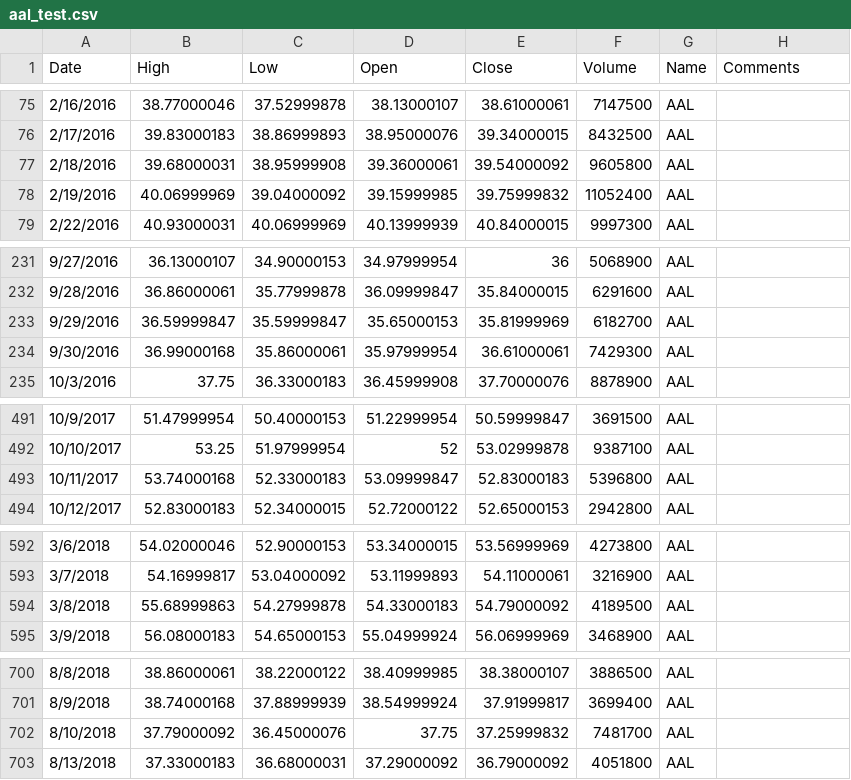
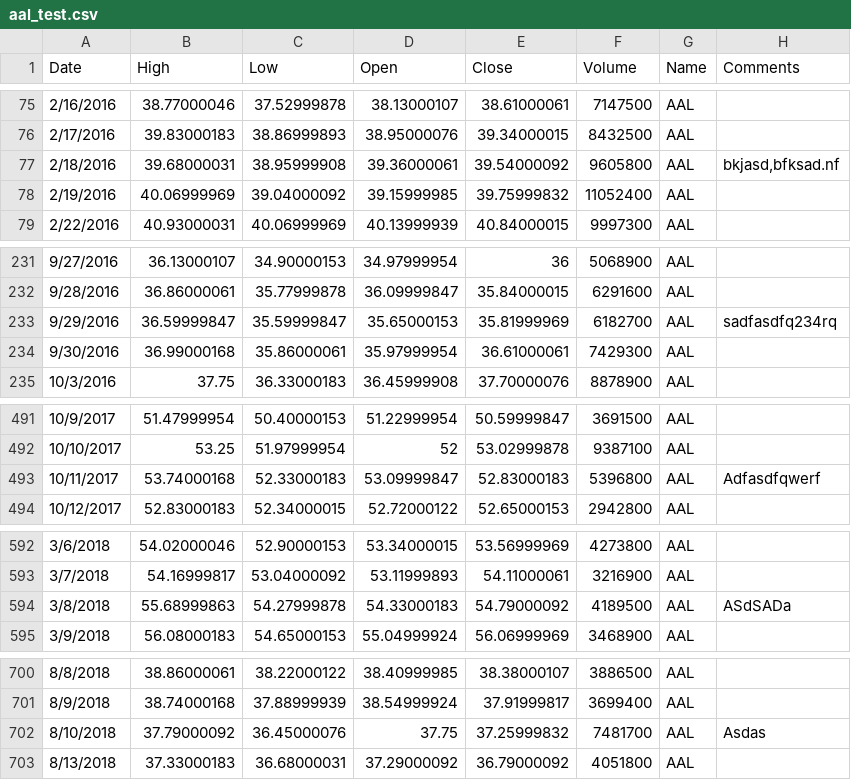
Before and after one commit to ykotskyy/ykotskyy.github.io, a CSV file: data/aal_test.csv, drawn as a sheet; only a part is shown, gaps mark what is left out.

Commit message:
Add files via upload

```diff
--- a/data/aal_test.csv
+++ b/data/aal_test.csv
@@ -76,3 +76,3 @@
 2/17/2016,39.83000183,38.86999893,38.95000076,39.34000015,8432500,AAL,
-2/18/2016,39.68000031,38.95999908,39.36000061,39.54000092,9605800,AAL,
+2/18/2016,39.68000031,38.95999908,39.36000061,39.54000092,9605800,AAL,"bkjasd,bfksad.nf"
 2/19/2016,40.06999969,39.04000092,39.15999985,39.75999832,11052400,AAL,
@@ -232,3 +232,3 @@
 9/28/2016,36.86000061,35.77999878,36.09999847,35.84000015,6291600,AAL,
-9/29/2016,36.59999847,35.59999847,35.65000153,35.81999969,6182700,AAL,
+9/29/2016,36.59999847,35.59999847,35.65000153,35.81999969,6182700,AAL,sadfasdfq234rq
 9/30/2016,36.99000168,35.86000061,35.97999954,36.61000061,7429300,AAL,
@@ -492,3 +492,3 @@
 10/10/2017,53.25,51.97999954,52,53.02999878,9387100,AAL,
-10/11/2017,53.74000168,52.33000183,53.09999847,52.83000183,5396800,AAL,
+10/11/2017,53.74000168,52.33000183,53.09999847,52.83000183,5396800,AAL,Adfasdfqwerf
 10/12/2017,52.83000183,52.34000015,52.72000122,52.65000153,2942800,AAL,
@@ -593,3 +593,3 @@
 3/7/2018,54.16999817,53.04000092,53.11999893,54.11000061,3216900,AAL,
-3/8/2018,55.68999863,54.27999878,54.33000183,54.79000092,4189500,AAL,
+3/8/2018,55.68999863,54.27999878,54.33000183,54.79000092,4189500,AAL,ASdSADa
 3/9/2018,56.08000183,54.65000153,55.04999924,56.06999969,3468900,AAL,
@@ -701,3 +701,3 @@
 8/9/2018,38.74000168,37.88999939,38.54999924,37.91999817,3699400,AAL,
-8/10/2018,37.79000092,36.45000076,37.75,37.25999832,7481700,AAL,
+8/10/2018,37.79000092,36.45000076,37.75,37.25999832,7481700,AAL,Asdas
 8/13/2018,37.33000183,36.68000031,37.29000092,36.79000092,4051800,AAL,
```
